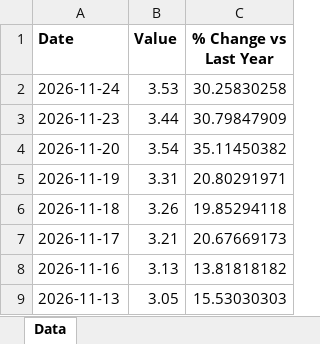
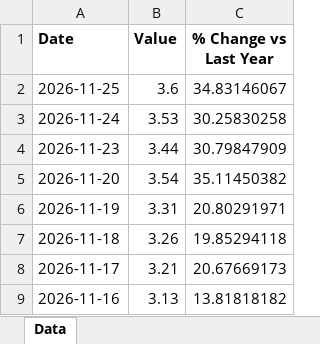
Before and after one commit to mcleancapital/realcpican, an Excel workbook: data/credit-spread.xlsx, sheet Data, drawn as a sheet; only a part is shown; the shorter side is filled out with more unchanged rows; values as stored, in another font and other column widths than the file's, no borders; the diff names each change by its address in the sheet, - before the commit and + after, or states it on an @@ line.

```diff
--- a/data/credit-spread.xlsx (sheet Data)
+++ b/data/credit-spread.xlsx (sheet Data)
+row 2: 2026-11-25 | 3.6 | 34.83146067
```
